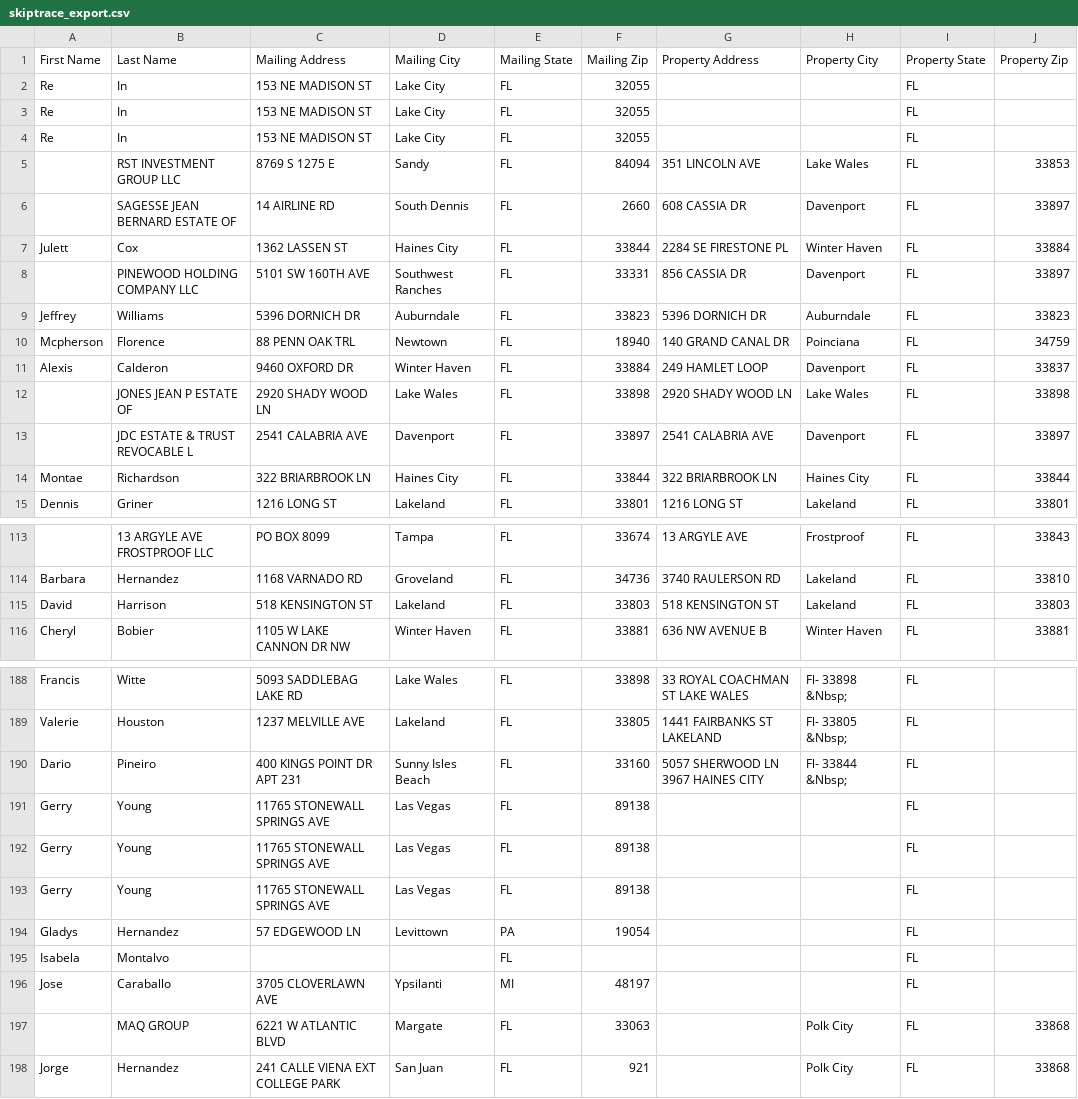
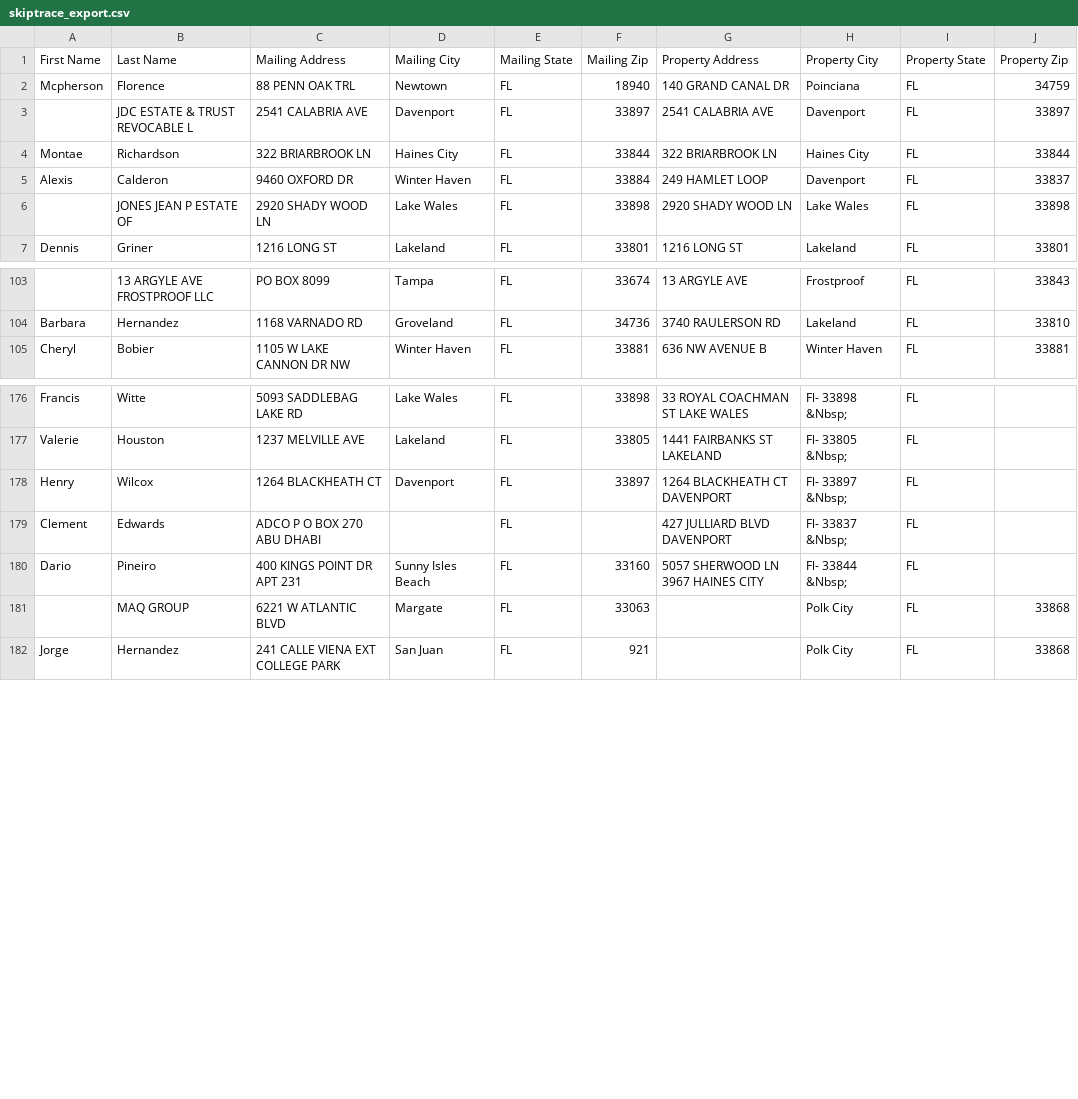
Before and after one commit to Sellmyhousefast247/Polk-leads, a CSV file: data/skiptrace_export.csv, drawn as a sheet; only a part is shown, gaps mark what is left out; removed rows and columns are numbered as before the commit, all else as after; the diff covers the shown part only; the diff names each change by its address in the sheet, - before the commit and + after, or states it on an @@ line.

```diff
--- a/data/skiptrace_export.csv
+++ b/data/skiptrace_export.csv
-row 2: Re | In | 153 NE MADISON ST | Lake City | FL | 32055 |  |  | FL
-row 3: Re | In | 153 NE MADISON ST | Lake City | FL | 32055 |  |  | FL
-row 4: Re | In | 153 NE MADISON ST | Lake City | FL | 32055 |  |  | FL
-row 5:  | RST INVESTMENT GROUP LLC | 8769 S 1275 E | Sandy | FL | 84094 | 351 LINCOLN AVE | Lake Wales | FL | 33853
-row 6:  | SAGESSE JEAN BERNARD ESTATE OF | 14 AIRLINE RD | South Dennis | FL | 2660 | 608 CASSIA DR | Davenport | FL | 33897
-row 7: Julett | Cox | 1362 LASSEN ST | Haines City | FL | 33844 | 2284 SE FIRESTONE PL | Winter Haven | FL | 33884
-row 8:  | PINEWOOD HOLDING COMPANY LLC | 5101 SW 160TH AVE | Southwest Ranches | FL | 33331 | 856 CASSIA DR | Davenport | FL | 33897
-row 9: Jeffrey | Williams | 5396 DORNICH DR | Auburndale | FL | 33823 | 5396 DORNICH DR | Auburndale | FL | 33823
@@ row 13 moved to row 3: JDC ESTATE & TRUST REVOCABLE L @@
@@ row 14 moved to row 4: Montae @@
@@ row 115 moved to row 128: David @@
@@ row 152 moved to row 178: Henry @@
@@ row 153 moved to row 179: Clement @@
-row 191: Gerry | Young | 11765 STONEWALL SPRINGS AVE | Las Vegas | FL | 89138 |  |  | FL
-row 192: Gerry | Young | 11765 STONEWALL SPRINGS AVE | Las Vegas | FL | 89138 |  |  | FL
-row 193: Gerry | Young | 11765 STONEWALL SPRINGS AVE | Las Vegas | FL | 89138 |  |  | FL
-row 194: Gladys | Hernandez | 57 EDGEWOOD LN | Levittown | PA | 19054 |  |  | FL
-row 195: Isabela | Montalvo |  |  | FL |  |  |  | FL
-row 196: Jose | Caraballo | 3705 CLOVERLAWN AVE | Ypsilanti | MI | 48197 |  |  | FL
```
Also changed, not shown: 2 removed rows and 2 moved rows elsewhere in this file, data/ghl_export.csv, 3 other files.
